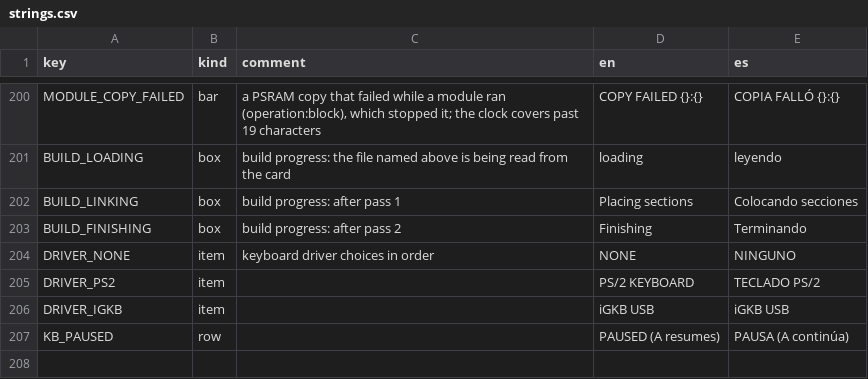
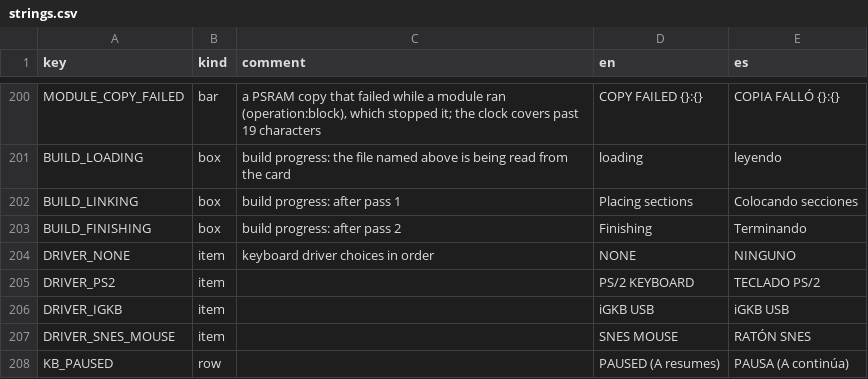
Before and after one commit to Q-Bert-Reynolds/fatpak, a CSV file: data/strings/strings.csv, drawn as a sheet; only a part is shown, gaps mark what is left out.

Commit message:
subbs out SNES mouse support

```diff
--- a/data/strings/strings.csv
+++ b/data/strings/strings.csv
@@ -206,2 +206,3 @@ DRIVER_PS2,item,,PS/2 KEYBOARD,TECLADO PS/2
 DRIVER_IGKB,item,,iGKB USB,iGKB USB
+DRIVER_SNES_MOUSE,item,,SNES MOUSE,RATÓN SNES
 KB_PAUSED,row,,PAUSED (A resumes),PAUSA (A continúa)
```
Also changed, not shown: 32 other files.
